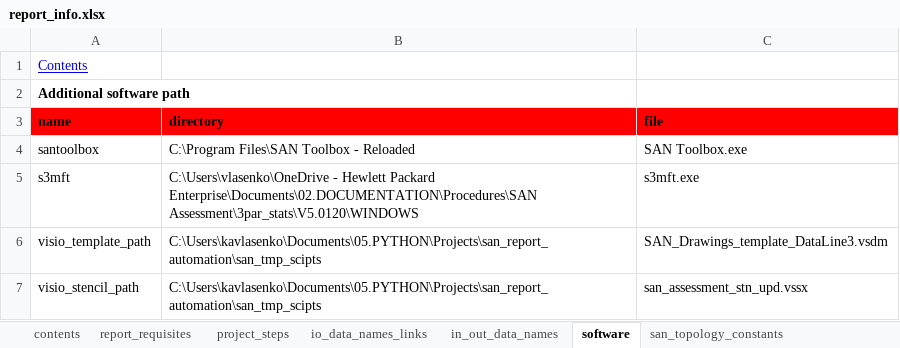
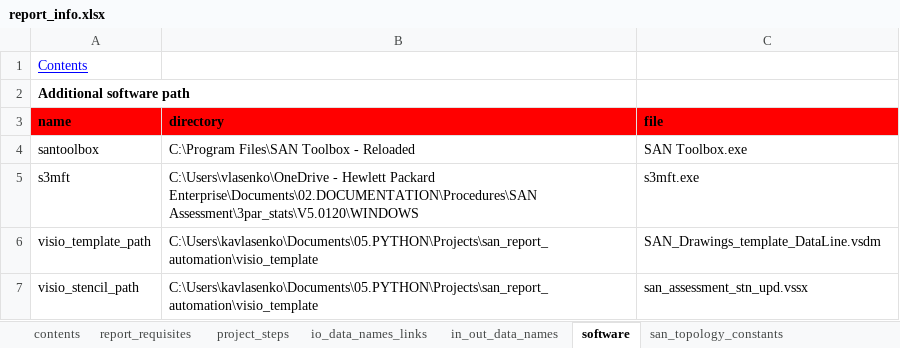
Before and after one commit to KonstantinAlxVlasenko/san_report_automation, an Excel workbook: report_info.xlsx, sheet software, drawn as a sheet; values as stored, in another font and other column widths than the file's, no borders; the diff names each change by its address in the sheet, - before the commit and + after, or states it on an @@ line.

```diff
--- a/report_info.xlsx (sheet software)
+++ b/report_info.xlsx (sheet software)
-B6:B7 (directory): C:\Users\kavlasenko\Documents\05.PYTHON\Projects\san_report_automation\san_tmp_scipts
+B6:B7 (directory): C:\Users\kavlasenko\Documents\05.PYTHON\Projects\san_report_automation\visio_template
-C6 (file): SAN_Drawings_template_DataLine3.vsdm
+C6 (file): SAN_Drawings_template_DataLine.vsdm
```
Also changed, not shown: sheet project_steps, dtln_device_location.xlsx, san_automation_info.xlsx, 20 other files.
